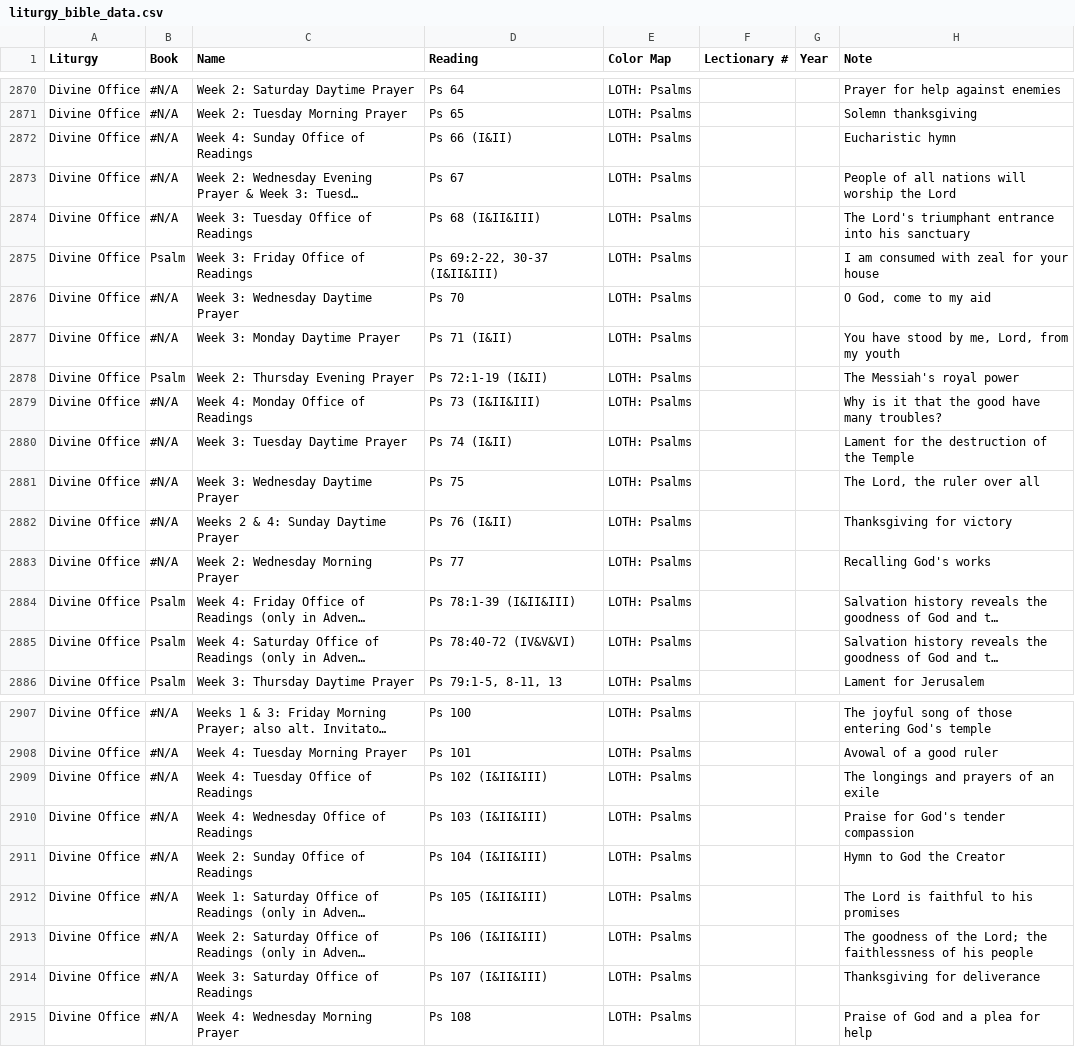
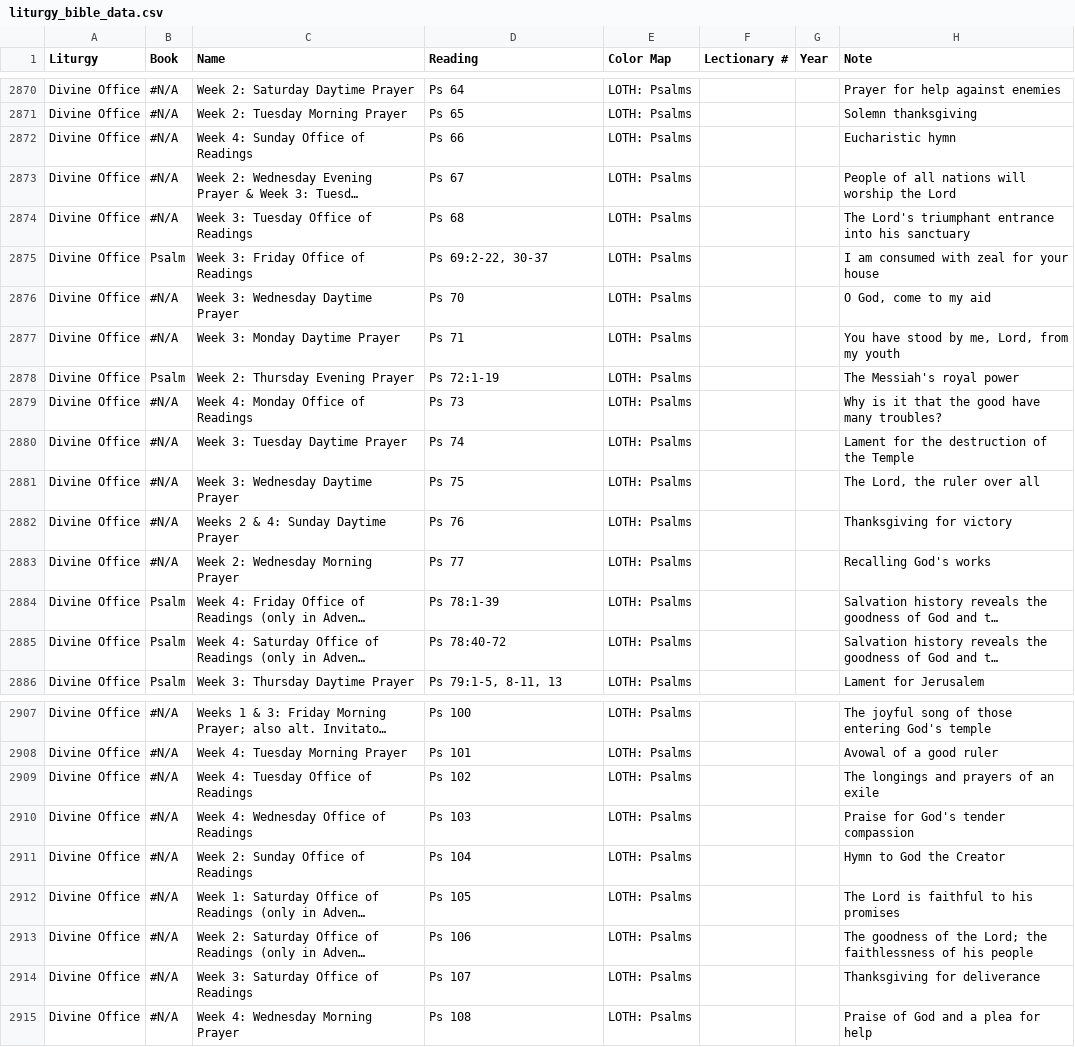
Before and after one commit to liturgybible/liturgybible.github.io, a CSV file: liturgy_bible_data.csv, drawn as a sheet; only a part is shown, gaps mark what is left out; long unchanged cells end in …; the diff covers the shown part only; the diff names each change by its address in the sheet, - before the commit and + after, or states it on an @@ line.

```diff
--- a/liturgy_bible_data.csv
+++ b/liturgy_bible_data.csv
-D2872 (Reading): Ps 66 (I&II)
+D2872 (Reading): Ps 66
-D2874 (Reading): Ps 68 (I&II&III)
+D2874 (Reading): Ps 68
-D2875 (Reading): Ps 69:2-22, 30-37 (I&II&III)
+D2875 (Reading): Ps 69:2-22, 30-37
-D2877 (Reading): Ps 71 (I&II)
+D2877 (Reading): Ps 71
-D2878 (Reading): Ps 72:1-19 (I&II)
+D2878 (Reading): Ps 72:1-19
-D2879 (Reading): Ps 73 (I&II&III)
+D2879 (Reading): Ps 73
-D2880 (Reading): Ps 74 (I&II)
+D2880 (Reading): Ps 74
-D2882 (Reading): Ps 76 (I&II)
+D2882 (Reading): Ps 76
-D2884 (Reading): Ps 78:1-39 (I&II&III)
+D2884 (Reading): Ps 78:1-39
-D2885 (Reading): Ps 78:40-72 (IV&V&VI)
+D2885 (Reading): Ps 78:40-72
-D2909 (Reading): Ps 102 (I&II&III)
+D2909 (Reading): Ps 102
-D2910 (Reading): Ps 103 (I&II&III)
+D2910 (Reading): Ps 103
-D2911 (Reading): Ps 104 (I&II&III)
+D2911 (Reading): Ps 104
-D2912 (Reading): Ps 105 (I&II&III)
+D2912 (Reading): Ps 105
-D2913 (Reading): Ps 106 (I&II&III)
+D2913 (Reading): Ps 106
-D2914 (Reading): Ps 107 (I&II&III)
+D2914 (Reading): Ps 107
```
Also changed, not shown: 38 edited cells elsewhere in this file, 1 other file.
